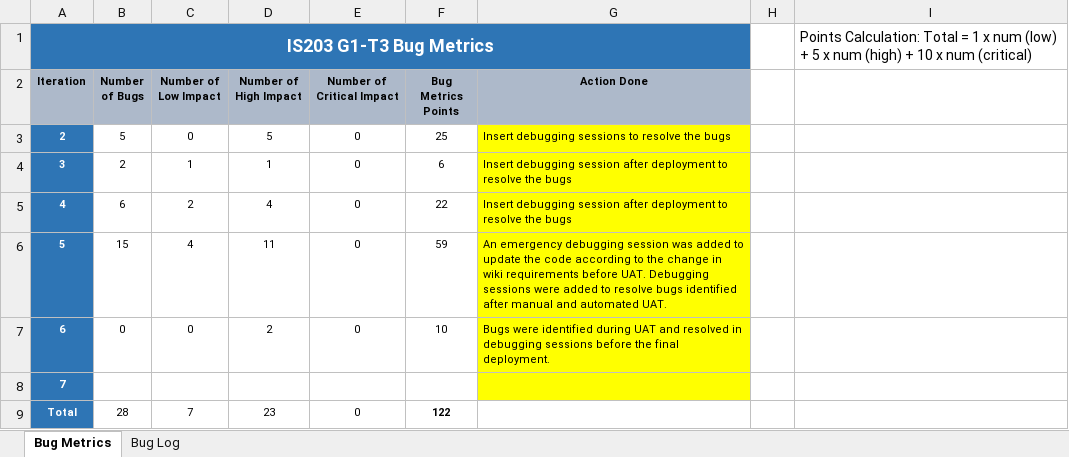
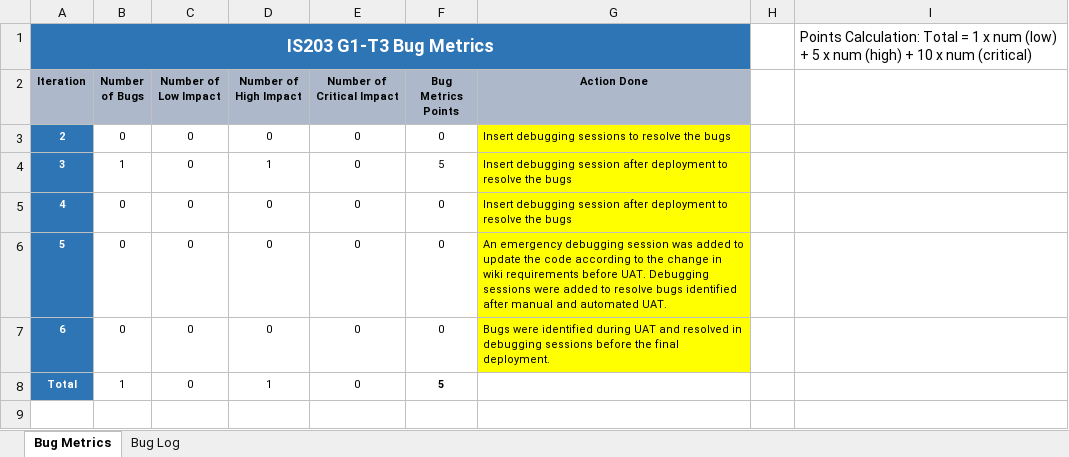
Before and after one commit to shreyasparbat/Location-Analytics-Project, an Excel workbook: Metrics/Bug metrics.xlsx, sheet Bug Metrics, drawn as a sheet; values as stored, in another font and other column widths than the file's, no borders; charts and pictures not drawn; removed rows and columns are numbered as before the commit, all else as after; the diff names each change by its address in the sheet, - before the commit and + after, or states it on an @@ line.

```diff
--- a/Metrics/Bug metrics.xlsx (sheet Bug Metrics)
+++ b/Metrics/Bug metrics.xlsx (sheet Bug Metrics)
-B3 (Number of Bugs): 5
+B3 (Number of Bugs): 0
-D3 (Number of High Impact): 5
+D3 (Number of High Impact): 0
-F3 (Bug Metrics Points): 25
+F3 (Bug Metrics Points): 0
-B4 (Number of Bugs): 2
+B4 (Number of Bugs): 1
-C4 (Number of Low Impact): 1
+C4 (Number of Low Impact): 0
-F4 (Bug Metrics Points): 6
+F4 (Bug Metrics Points): 5
-row 5: 4 | 6 | 2 | 4 | 0 | 22 | Insert debugging session after deployment to resolve the bugs
-row 6: 5 | 15 | 4 | 11 | 0 | 59 | An emergency debugging session was added to update the code according to the change in wiki requirements before UAT. Debugging sessions were added to resolve bugs identified after manual and automated UAT.
+row 5: 4 | 0 | 0 | 0 | 0 | 0 | Insert debugging session after deployment to resolve the bugs
+row 6: 5 | 0 | 0 | 0 | 0 | 0 | An emergency debugging session was added to update the code according to the change in wiki requirements before UAT. Debugging sessions were added to resolve bugs identified after manual and automated UAT.
-D7 (Number of High Impact): 2
+D7 (Number of High Impact): 0
-F7 (Bug Metrics Points): 10
+F7 (Bug Metrics Points): 0
@@ column A (Iteration) renumbered in row 8 @@
-B8 (Number of Bugs): (empty)
+B8 (Number of Bugs): 1
-C8 (Number of Low Impact): (empty)
+C8 (Number of Low Impact): 0
-D8 (Number of High Impact): (empty)
+D8 (Number of High Impact): 1
-E8 (Number of Critical Impact): (empty)
+E8 (Number of Critical Impact): 0
-F8 (Bug Metrics Points): (empty)
+F8 (Bug Metrics Points): 5
-G8 fill: #FFFF00
+G8 fill: none
-row 9: Total | 28 | 7 | 23 | 0 | 122
```
Also changed, not shown: sheet Bug Log, charts or pictures.
